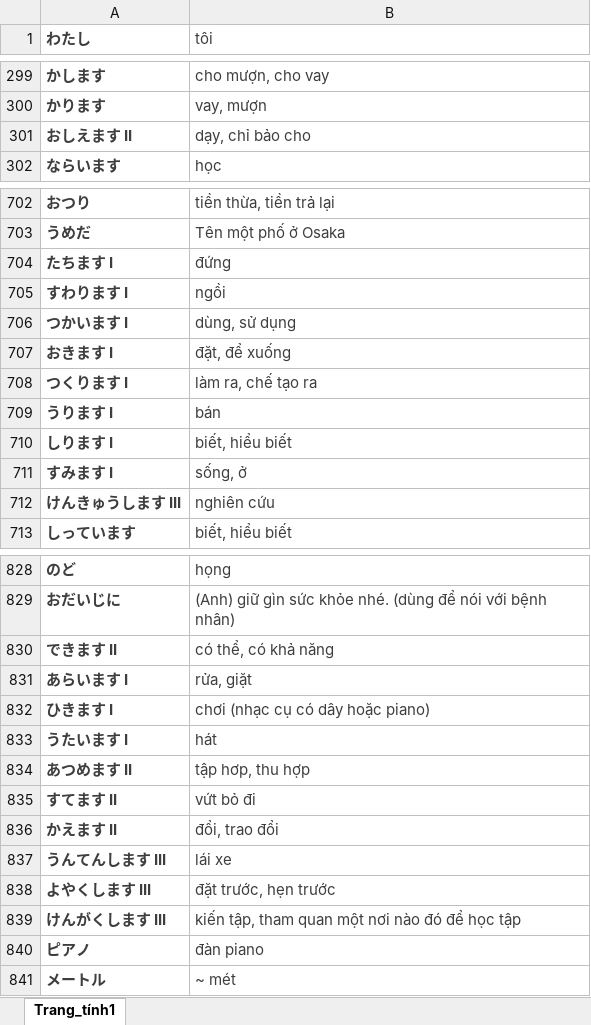
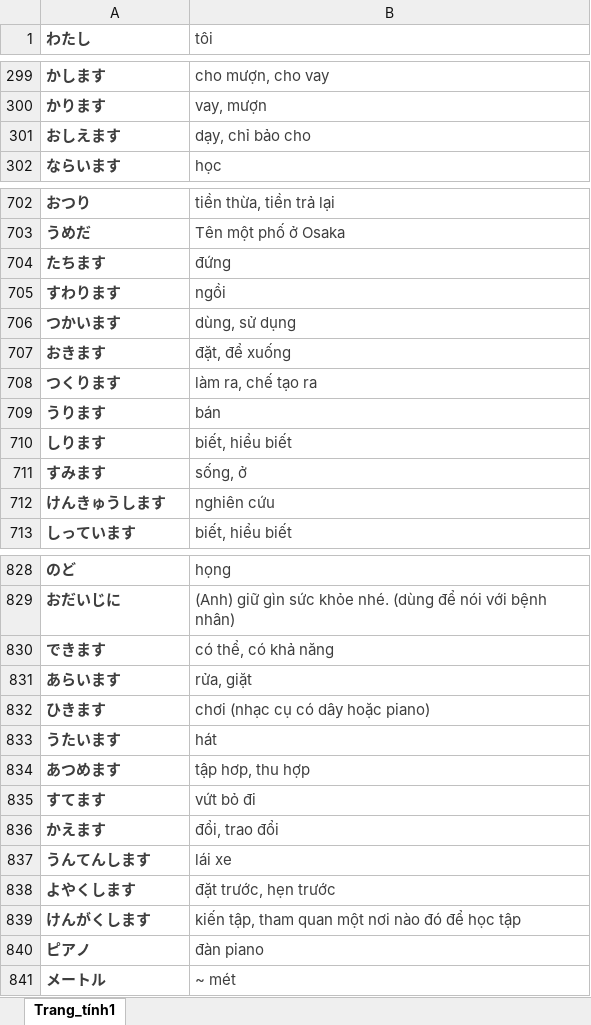
Before and after one commit to ToThangGTVT/KiemTraTuVung, an Excel workbook: bin/Release/từ vựng minna.xlsx, sheet Trang_tính1, drawn as a sheet; only a part is shown, gaps mark what is left out; values as stored, in another font and other column widths than the file's, no borders; the diff covers the shown part only; the diff names each change by its address in the sheet, - before the commit and + after, or states it on an @@ line.

```diff
--- a/bin/Release/từ vựng minna.xlsx (sheet Trang_tính1)
+++ b/bin/Release/từ vựng minna.xlsx (sheet Trang_tính1)
-A301 (わたし): おしえます II
+A301 (わたし): おしえます
-A704 (わたし): たちます I
+A704 (わたし): たちます
-A705 (わたし): すわります I
+A705 (わたし): すわります
-A706 (わたし): つかいます I
+A706 (わたし): つかいます
-A707 (わたし): おきます I
+A707 (わたし): おきます
-A708 (わたし): つくります I
+A708 (わたし): つくります
-A709 (わたし): うります I
+A709 (わたし): うります
-A710 (わたし): しります I
+A710 (わたし): しります
-A711 (わたし): すみます I
+A711 (わたし): すみます
-A712 (わたし): けんきゅうします III
+A712 (わたし): けんきゅうします
-A830 (わたし): できます II
+A830 (わたし): できます
-A831 (わたし): あらいます I
+A831 (わたし): あらいます
-A832 (わたし): ひきます I
+A832 (わたし): ひきます
-A833 (わたし): うたいます I
+A833 (わたし): うたいます
-A834 (わたし): あつめます II
+A834 (わたし): あつめます
-A835 (わたし): すてます II
+A835 (わたし): すてます
-A836 (わたし): かえます II
+A836 (わたし): かえます
-A837 (わたし): うんてんします III
+A837 (わたし): うんてんします
-A838 (わたし): よやくします III
+A838 (わたし): よやくします
-A839 (わたし): けんがくします III
+A839 (わたし): けんがくします
```
Also changed, not shown: 69 edited cells elsewhere in this sheet, bin/Debug/từ vựng minna.xlsx, từ vựng minna.xlsx, 24 other files.
